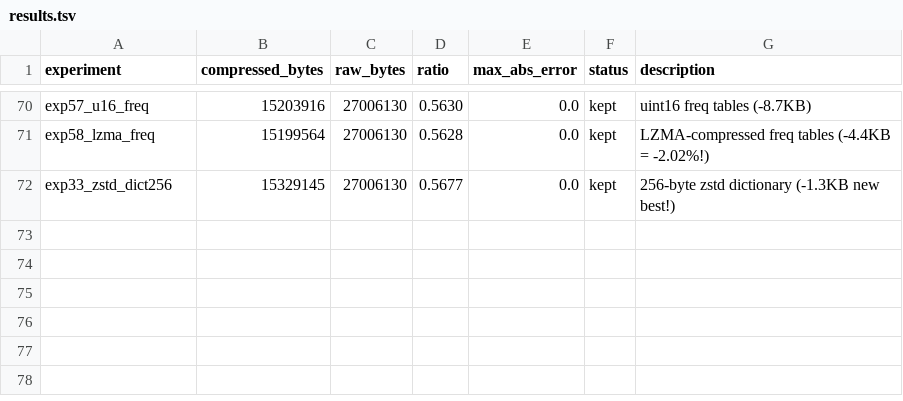
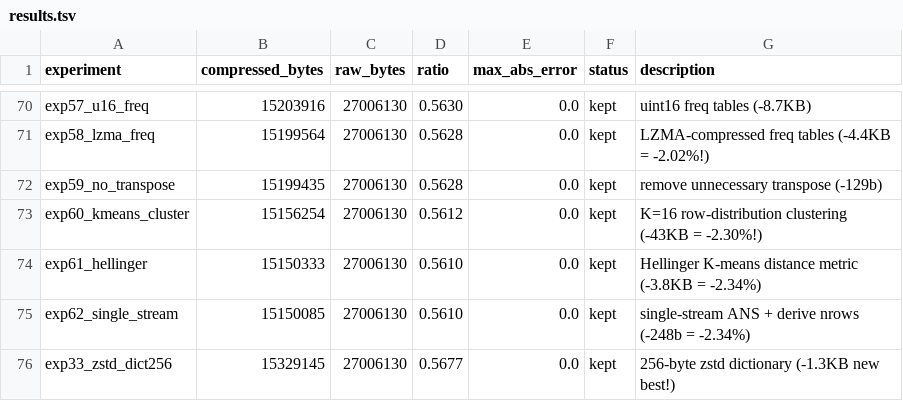
Before and after one commit to joyceyan/serialization_playground, a TSV file: results.tsv, drawn as a sheet; only a part is shown, gaps mark what is left out; the diff names each change by its address in the sheet, - before the commit and + after, or states it on an @@ line.

```diff
--- a/results.tsv
+++ b/results.tsv
+row 72: exp59_no_transpose | 15199435 | 27006130 | 0.5628 | 0.0 | kept | remove unnecessary transpose (-129b)
+row 73: exp60_kmeans_cluster | 15156254 | 27006130 | 0.5612 | 0.0 | kept | K=16 row-distribution clustering (-43KB = -2.30%!)
+row 74: exp61_hellinger | 15150333 | 27006130 | 0.5610 | 0.0 | kept | Hellinger K-means distance metric (-3.8KB = -2.34%)
+row 75: exp62_single_stream | 15150085 | 27006130 | 0.5610 | 0.0 | kept | single-stream ANS + derive nrows (-248b = -2.34%)
```
